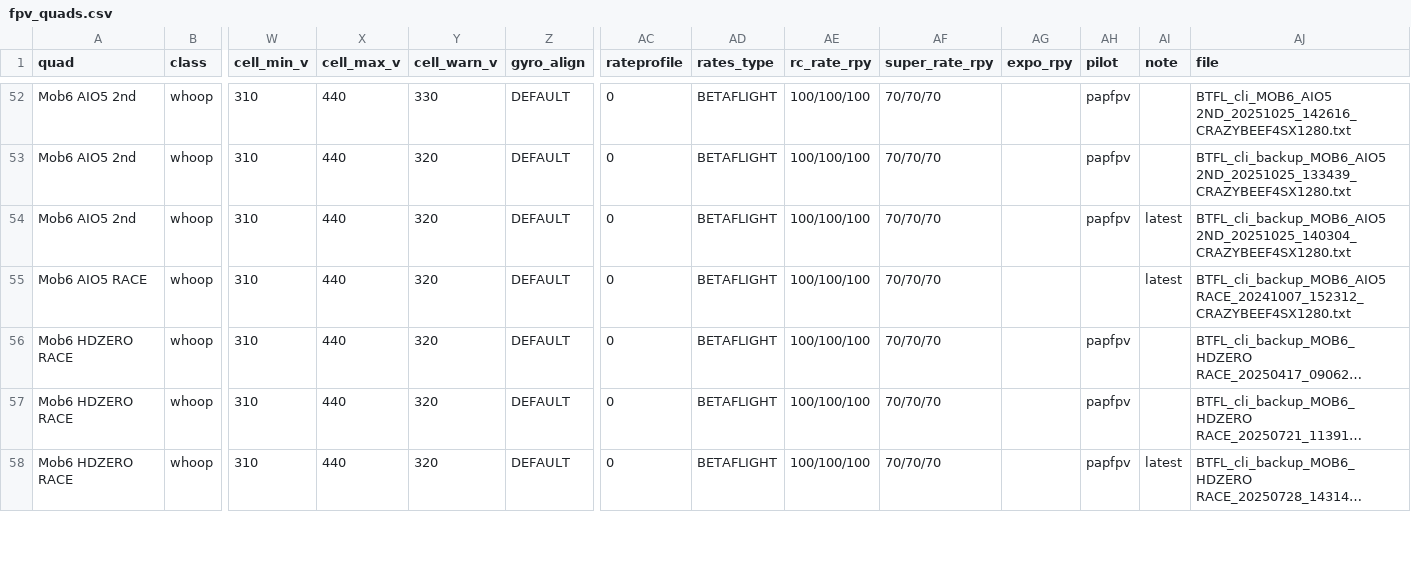
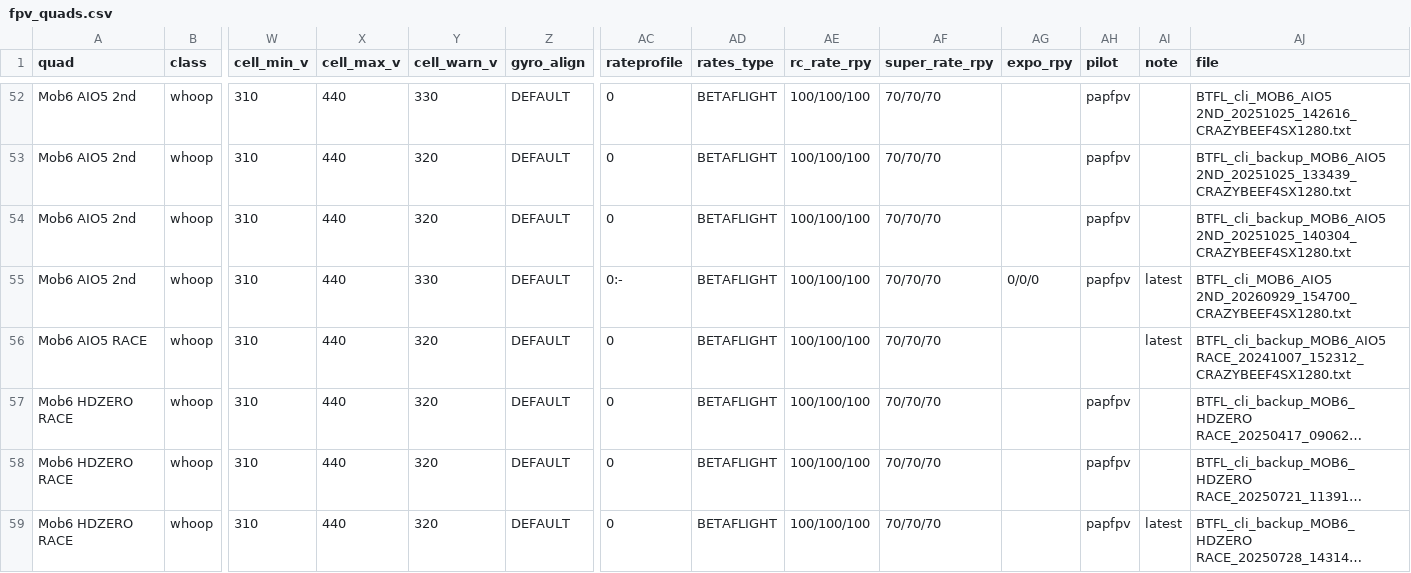
Before and after one commit to irom77/fpv_cli_dumps, a CSV file: fpv_quads.csv, drawn as a sheet; only a part is shown, gaps mark what is left out; long unchanged cells end in …; rows hold the shown columns only; the diff covers the shown part only; the diff names each change by its address in the sheet, - before the commit and + after, or states it on an @@ line.

```diff
--- a/fpv_quads.csv
+++ b/fpv_quads.csv
-AI54 (note): latest
+AI54 (note): (empty)
+row 55: Mob6 AIO5 2nd | whoop | 310 | 440 | 330 | DEFAULT | 0:- | BETAFLIGHT | 100/100/100 | 70/70/70 | 0/0/0 | papfpv | latest | BTFL_cli_MOB6_AIO5 2ND_20260929_154700_CRAZYBEEF4SX1280.txt
```
Also changed, not shown: 2 added rows and 5 edited cells elsewhere in this file, fpv_quads_latest.csv, hardware.csv, 6 other files.
